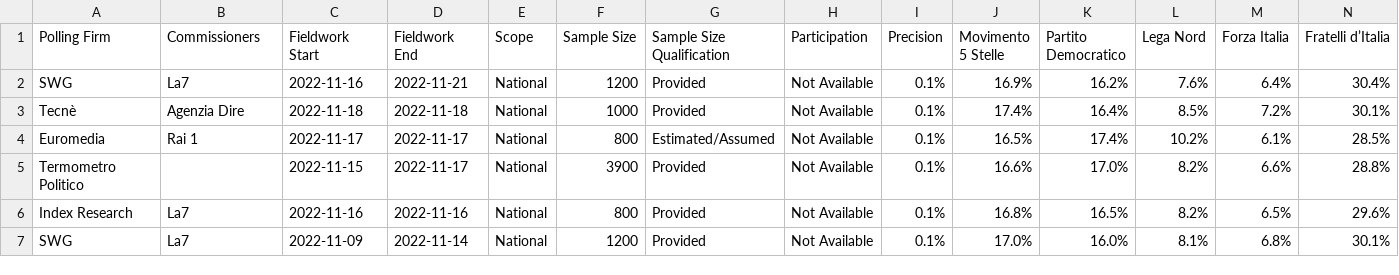
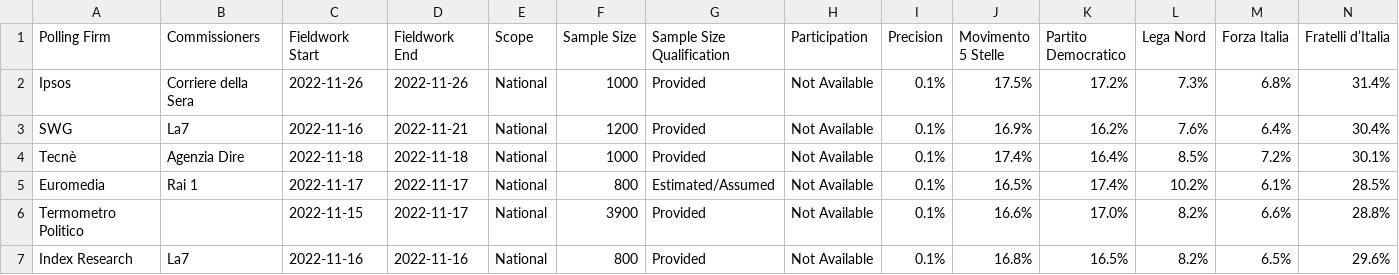
Before and after one commit to michalskop/europeelects, a CSV file: data_original/it.csv, drawn as a sheet; only a part is shown; the shorter side is filled out with more unchanged rows; rows hold the shown columns only; the diff names each change by its address in the sheet, - before the commit and + after, or states it on an @@ line.

```diff
--- a/data_original/it.csv
+++ b/data_original/it.csv
+row 2: Ipsos | Corriere della Sera | 2022-11-26 | 2022-11-26 | National | 1000 | Provided | Not Available | 0.1% | 17.5% | 17.2% | 7.3% | 6.8% | 31.4%
```
Also changed, not shown: data_original/es.csv, data_original/hu.csv, 1 other file.
